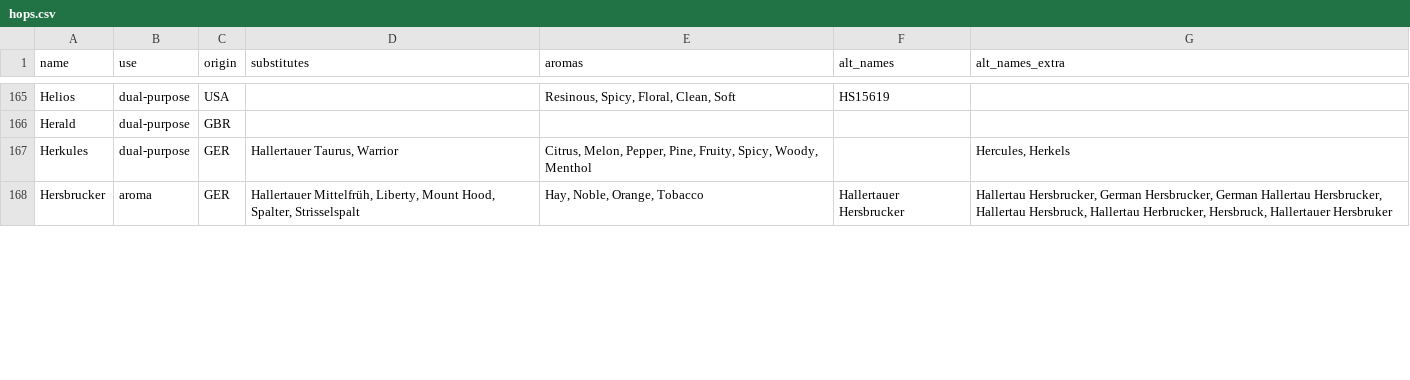
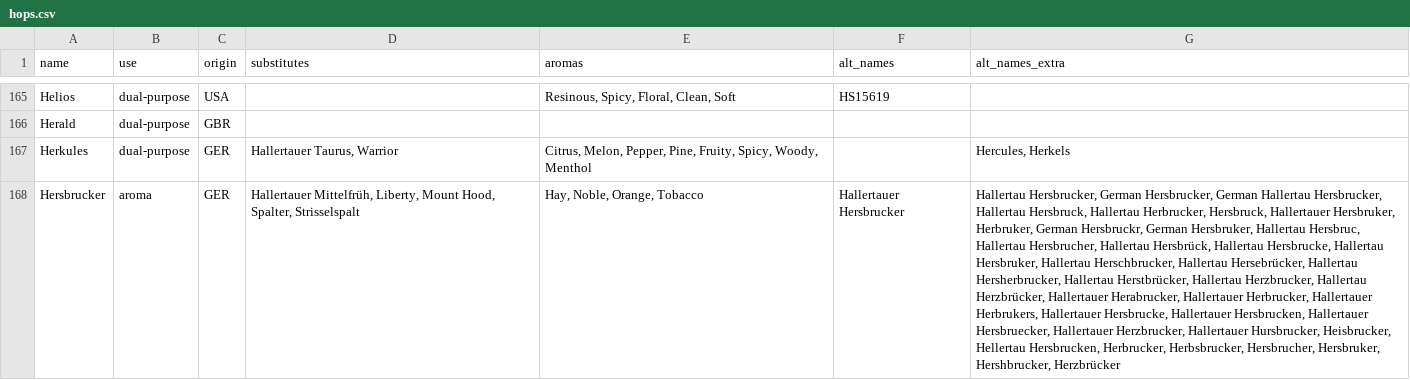
Before and after one commit to scheb/beer-analytics, a CSV file: recipe_db/data/hops.csv, drawn as a sheet; only a part is shown, gaps mark what is left out; the diff covers the shown part only; the diff names each change by its address in the sheet, - before the commit and + after, or states it on an @@ line.

Commit message:
Update hop matching, remove Hersbrucker E variant

```diff
--- a/recipe_db/data/hops.csv
+++ b/recipe_db/data/hops.csv
-G168 (alt_names_extra): …Hersbruck, Hallertauer Hersbruker
+G168 (alt_names_extra): …Hersbruck, Hallertauer Hersbruker, Herbruker, German Hersbruckr, German Hersbruker, Hallertau Hersbruc, Hallertau Hersbrucher, Hallertau Hersbrück, Hallertau Hersbrucke, Hallertau Hersbruker, Hallertau Herschbrucker, Hallertau Hersebrücker, Hallertau Hersherbrucker, Hallertau Herstbrücker, Hallertau Herzbrucker, Hallertau Herzbrücker, Hallertauer Herabrucker, Hallertauer Herbrucker, Hallertauer Herbrukers, Hallertauer Hersbrucke, Hallertauer Hersbrucken, Hallertauer Hersbruecker, Hallertauer Herzbrucker, Hallertauer Hursbrucker, Heisbrucker, Hellertau Hersbrucken, Herbrucker, Herbsbrucker, Hersbrucher, Hersbruker, Hershbrucker, Herzbrücker
```
Also changed, not shown: 1 removed row and 5 edited cells elsewhere in this file.
